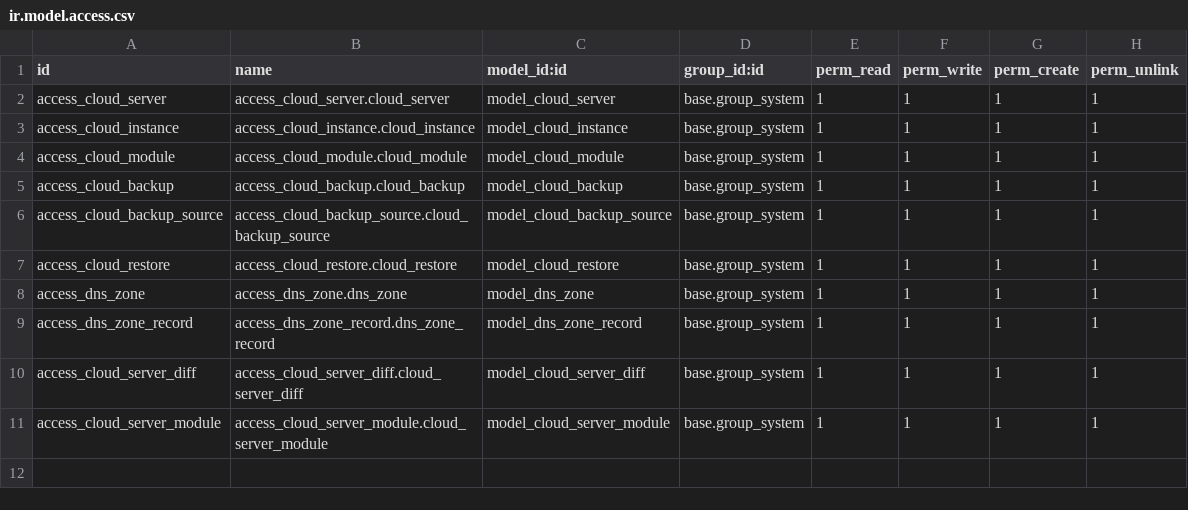
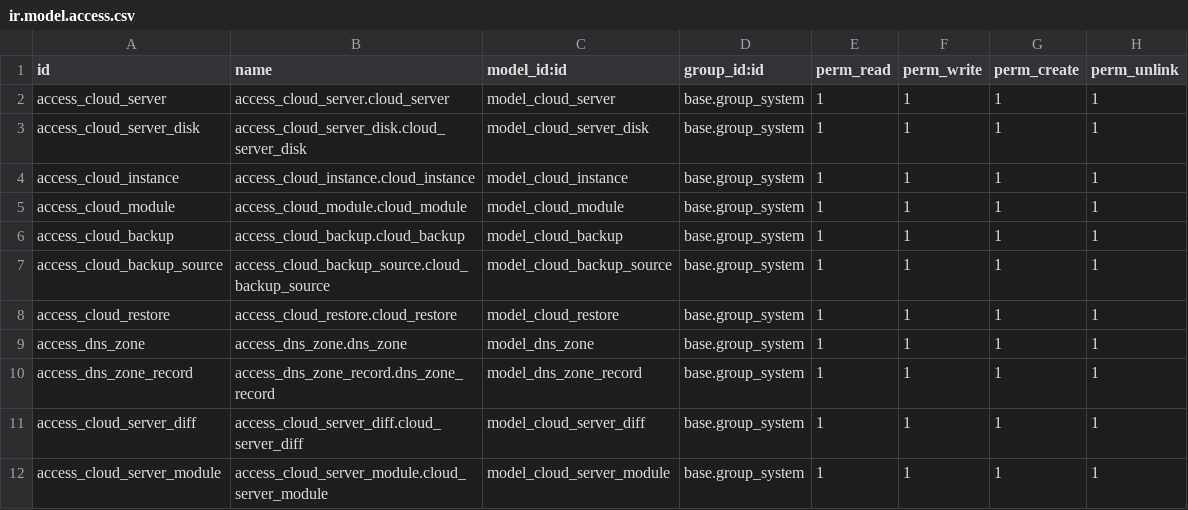
Before and after one commit to elmeriniemela/tabularium, a CSV file: cloud_manager/security/ir.model.access.csv, drawn as a sheet; the diff names each change by its address in the sheet, - before the commit and + after, or states it on an @@ line.

Commit message:
imp cloud server logic to allow monitoring other nodes

```diff
--- a/cloud_manager/security/ir.model.access.csv
+++ b/cloud_manager/security/ir.model.access.csv
+row 3: access_cloud_server_disk | access_cloud_server_disk.cloud_server_disk | model_cloud_server_disk | base.group_system | 1 | 1 | 1 | 1
```
Also changed, not shown: 9 other files.
